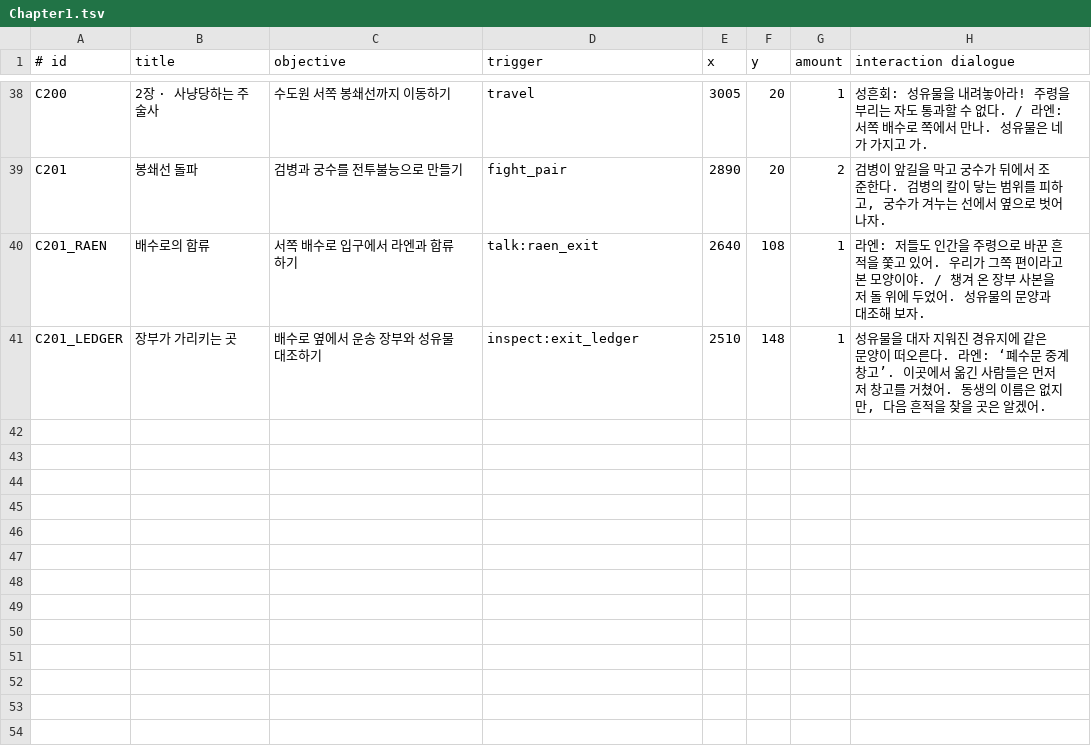
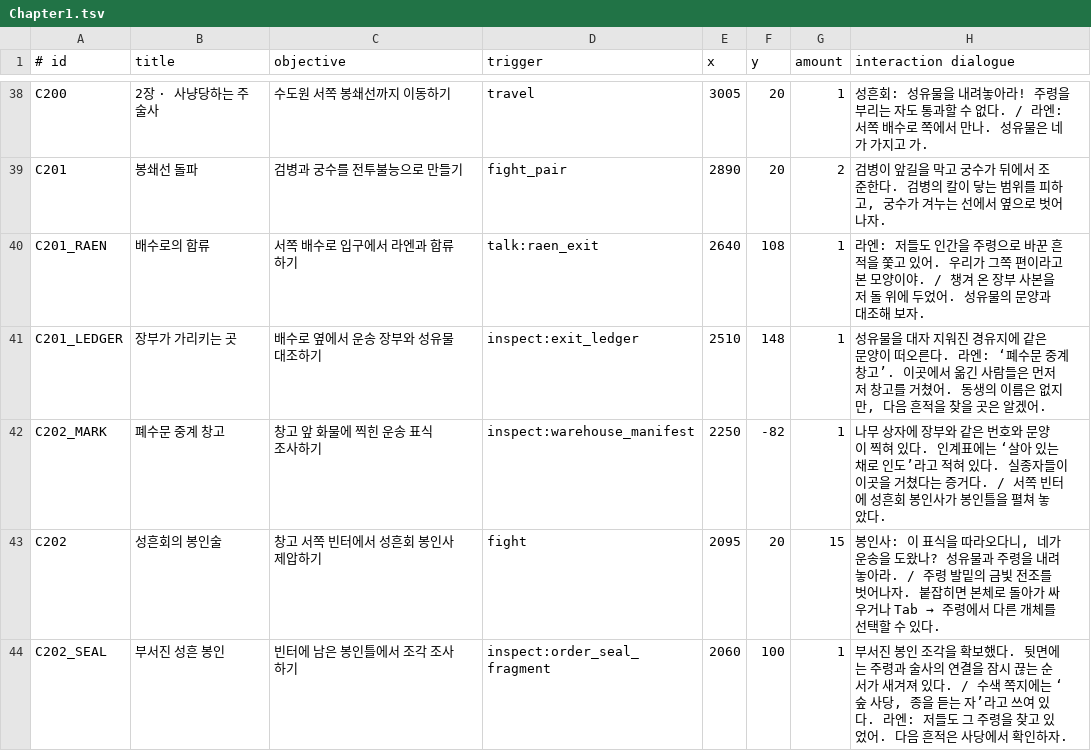
Before and after one commit to YongD-code/2026GSE01, a TSV file: SimpleGame/Data/Chapter1.tsv, drawn as a sheet; only a part is shown, gaps mark what is left out.

```diff
--- a/SimpleGame/Data/Chapter1.tsv
+++ b/SimpleGame/Data/Chapter1.tsv
@@ -41 +41,4 @@ C201_RAEN|배수로의 합류|서쪽 배수로 입구에서 라엔과 합류하
 C201_LEDGER|장부가 가리키는 곳|배수로 옆에서 운송 장부와 성유물 대조하기|inspect:exit_ledger|2510|148|1|성유물을 대자 지워진 경유지에 같은 문양이 떠오른다. 라엔: ‘폐수문 중계 창고’. 이곳에서 옮긴 사람들은 먼저 저 창고를 거쳤어. 동생의 이름은 없지만, 다음 흔적을 찾을 곳은 알겠어.
+C202_MARK|폐수문 중계 창고|창고 앞 화물에 찍힌 운송 표식 조사하기|inspect:warehouse_manifest|2250|-82|1|나무 상자에 장부와 같은 번호와 문양이 찍혀 있다. 인계표에는 ‘살아 있는 채로 인도’라고 적혀 있다. 실종자들이 이곳을 거쳤다는 증거다. / 서쪽 빈터에 성흔회 봉인사가 봉인틀을 펼쳐 놓았다.
+C202|성흔회의 봉인술|창고 서쪽 빈터에서 성흔회 봉인사 제압하기|fight|2095|20|15|봉인사: 이 표식을 따라오다니, 네가 운송을 도왔나? 성유물과 주령을 내려놓아라. / 주령 발밑의 금빛 전조를 벗어나자. 붙잡히면 본체로 돌아가 싸우거나 Tab → 주령에서 다른 개체를 선택할 수 있다.
+C202_SEAL|부서진 성흔 봉인|빈터에 남은 봉인틀에서 조각 조사하기|inspect:order_seal_fragment|2060|100|1|부서진 봉인 조각을 확보했다. 뒷면에는 주령과 술사의 연결을 잠시 끊는 순서가 새겨져 있다. / 수색 쪽지에는 ‘숲 사당, 종을 듣는 자’라고 쓰여 있다. 라엔: 저들도 그 주령을 찾고 있었어. 다음 흔적은 사당에서 확인하자.
```
Also changed, not shown: 14 other files.
